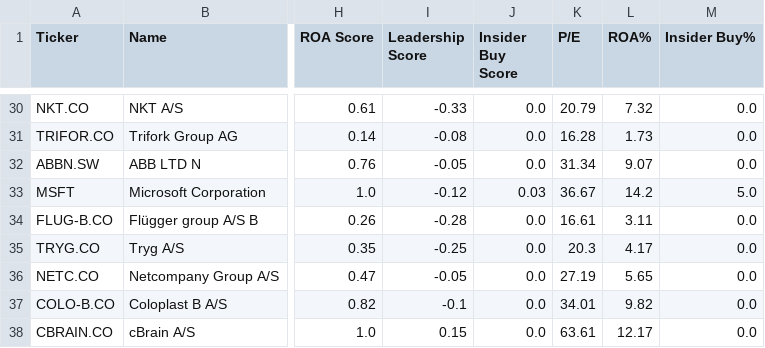
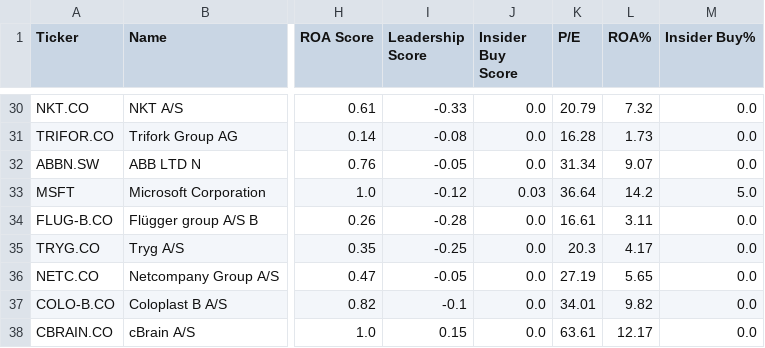
Before and after one commit to P1N60/stock_predictor, a CSV file: data/screener_results/simple_screener_results.csv, drawn as a sheet; only a part is shown, gaps mark what is left out; the diff covers the shown part only; the diff names each change by its address in the sheet, - before the commit and + after, or states it on an @@ line.

```diff
--- a/data/screener_results/simple_screener_results.csv
+++ b/data/screener_results/simple_screener_results.csv
-K33 (P/E): 36.67
+K33 (P/E): 36.64
```
Also changed, not shown: 17 edited cells elsewhere in this file, 2 other files.
